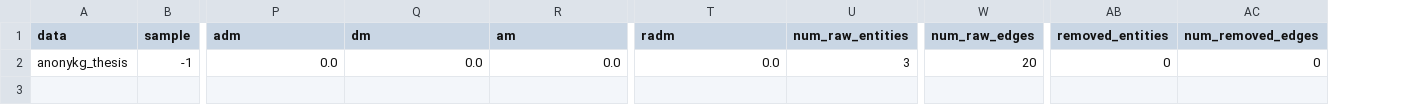
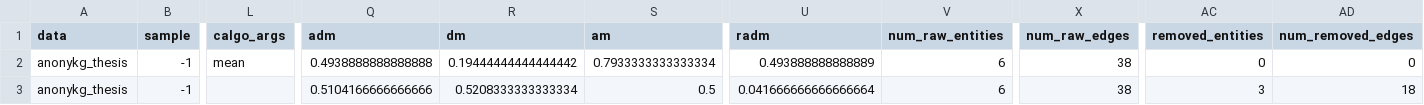
Before and after one commit to Gueedow14/deployed-thesis-project, a CSV file: anony-kg-modified/exp_data/tuning_graphs/anonykg_thesis_-1/person.csv, drawn as a sheet; only a part is shown, gaps mark what is left out; addresses are those after the commit; rows hold the shown columns only; the diff names each change by its address in the sheet, - before the commit and + after, or states it on an @@ line.

Commit message:
modified db and corrected anony mistake on path

```diff
--- a/anony-kg-modified/exp_data/tuning_graphs/anonykg_thesis_-1/person.csv
+++ b/anony-kg-modified/exp_data/tuning_graphs/anonykg_thesis_-1/person.csv
+column L (calgo_args), empty
+row 2: anonykg_thesis | -1 | mean | 0.4938888888888888 | 0.19444444444444442 | 0.7933333333333334 | 0.493888888888889 | 6 | 38 | 0 | 0
-Q3 (adm): 0.0
+Q3 (adm): 0.5104166666666666
-R3 (dm): 0.0
+R3 (dm): 0.5208333333333334
-S3 (am): 0.0
+S3 (am): 0.5
-U3 (radm): 0.0
+U3 (radm): 0.041666666666666664
-V3 (num_raw_entities): 3
+V3 (num_raw_entities): 6
-X3 (num_raw_edges): 20
+X3 (num_raw_edges): 38
-AC3 (removed_entities): 0
+AC3 (removed_entities): 3
-AD3 (num_removed_edges): 0
+AD3 (num_removed_edges): 18
```
Also changed, not shown: anony-kg-modified/exp_data/tuning_graphs/anonykg_thesis_-1/person_agg.csv, 20 other files.
